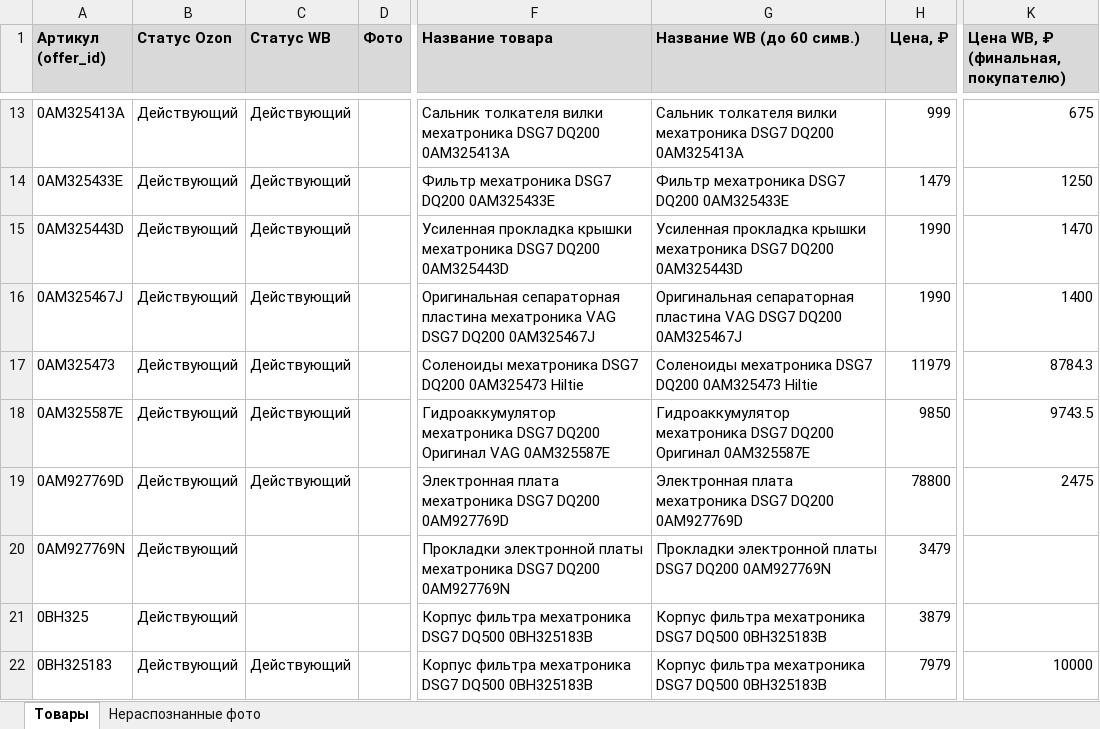
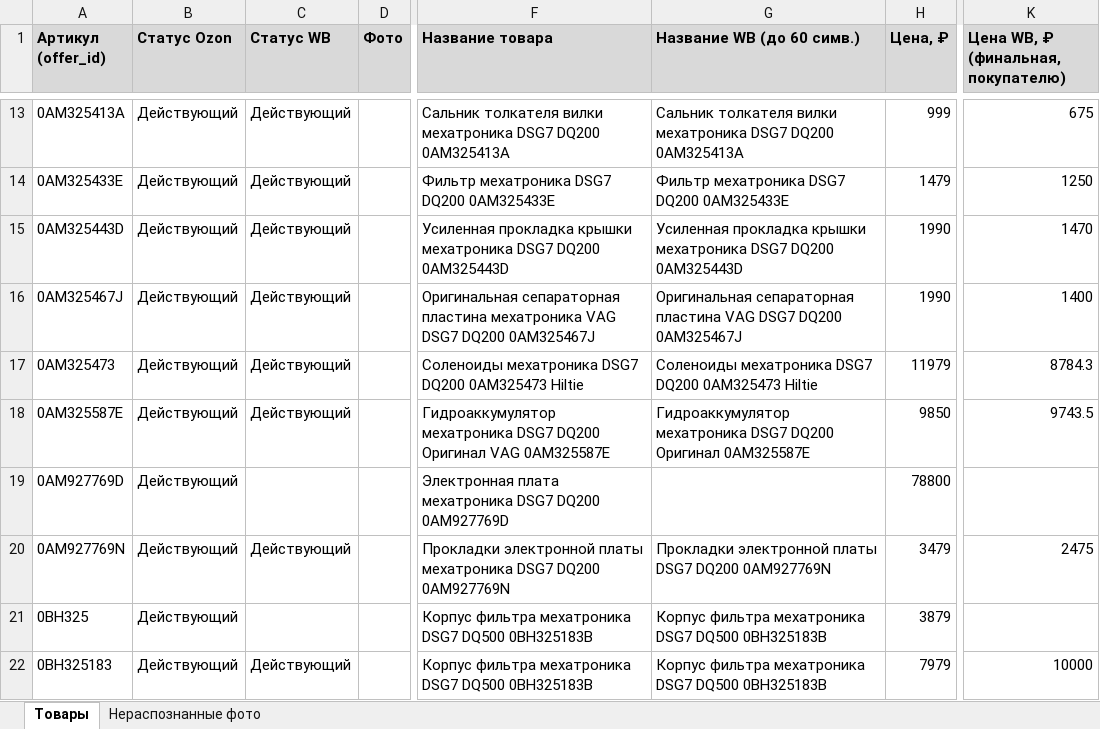
Before and after one commit to antongrigorenko844-prog/marketplace-agent, an Excel workbook: data/master_control.xlsx, sheet Товары, drawn as a sheet; only a part is shown, gaps mark what is left out; values as stored, in another font and other column widths than the file's, no borders; charts and pictures not drawn; the diff names each change by its address in the sheet, - before the commit and + after, or states it on an @@ line.

```diff
--- a/data/master_control.xlsx (sheet Товары)
+++ b/data/master_control.xlsx (sheet Товары)
-C19 (Статус WB): Действующий
+C19 (Статус WB): (empty)
-G19 (Название WB (до 60 симв.)): Электронная плата мехатроника DSG7 DQ200 0AM927769D
+G19 (Название WB (до 60 симв.)): (empty)
-K19: 2475
+K19: (empty)
-C20 (Статус WB): (empty)
+C20 (Статус WB): Действующий
-K20: (empty)
+K20: 2475
```
Also changed, not shown: charts or pictures, data/wb_new_products.xlsx, 2 other files.
